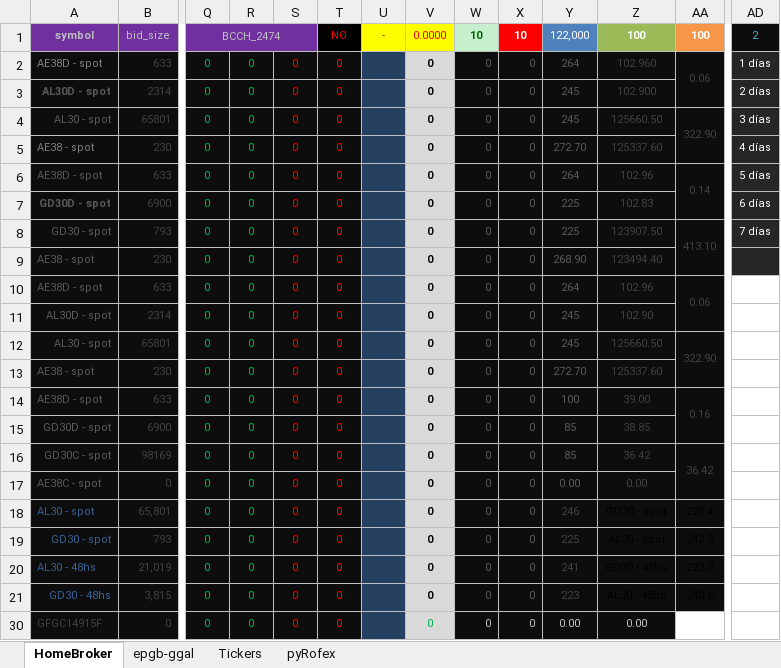
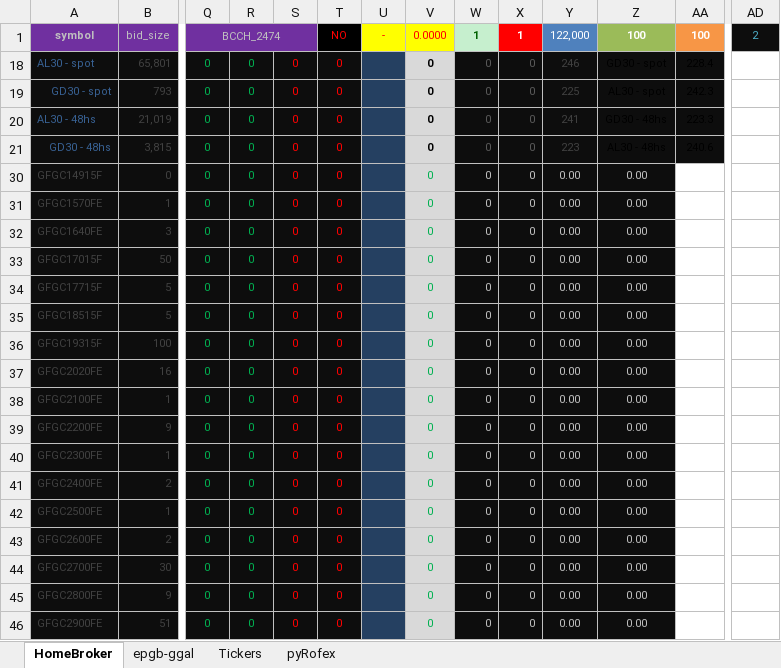
Before and after one commit to piolifl/pyHomeBroker, an Excel workbook: epgb_pyHB.xlsx, sheet HomeBroker, drawn as a sheet; only a part is shown, gaps mark what is left out; the shorter side is filled out with more unchanged rows; values as stored, in another font and other column widths than the file's, no borders; conditional formats not drawn; rows hold the shown columns only; the diff names each change by its address in the sheet, - before the commit and + after, or states it on an @@ line.

```diff
--- a/epgb_pyHB.xlsx (sheet HomeBroker)
+++ b/epgb_pyHB.xlsx (sheet HomeBroker)
-W1: 10
+W1: 1
-X1: 10
+X1: 1
@@ row 2 hidden: AE38D - spot | 633 | 0 | 0 | 0 | 0 | 0 | 0 | 0 | 0 | 264 | 102.960 | 0.06 | 1 días @@
@@ row 3 hidden: AL30D - spot | 2314 | 0 | 0 | 0 | 0 | 0 | 0 | 0 | 0 | 245 | 102.900 |  | 2 días @@
@@ row 4 hidden: AL30 - spot | 65801 | 0 | 0 | 0 | 0 | 0 | 0 | 0 | 0 | 245 | 125660.50 | 322.90 | 3 días @@
@@ row 5 hidden: AE38 - spot | 230 | 0 | 0 | 0 | 0 | 0 | 0 | 0 | 0 | 272.70 | 125337.60 |  | 4 días @@
@@ row 6 hidden: AE38D - spot | 633 | 0 | 0 | 0 | 0 | 0 | 0 | 0 | 0 | 264 | 102.96 | 0.14 | 5 días @@
@@ row 7 hidden: GD30D - spot | 6900 | 0 | 0 | 0 | 0 | 0 | 0 | 0 | 0 | 225 | 102.83 |  | 6 días @@
@@ row 8 hidden: GD30 - spot | 793 | 0 | 0 | 0 | 0 | 0 | 0 | 0 | 0 | 225 | 123907.50 | 413.10 | 7 días @@
@@ row 9 hidden: AE38 - spot | 230 | 0 | 0 | 0 | 0 | 0 | 0 | 0 | 0 | 268.90 | 123494.40 @@
@@ row 10 hidden: AE38D - spot | 633 | 0 | 0 | 0 | 0 | 0 | 0 | 0 | 0 | 264 | 102.96 | 0.06 @@
@@ row 11 hidden: AL30D - spot | 2314 | 0 | 0 | 0 | 0 | 0 | 0 | 0 | 0 | 245 | 102.90 @@
@@ row 12 hidden: AL30 - spot | 65801 | 0 | 0 | 0 | 0 | 0 | 0 | 0 | 0 | 245 | 125660.50 | 322.90 @@
@@ row 13 hidden: AE38 - spot | 230 | 0 | 0 | 0 | 0 | 0 | 0 | 0 | 0 | 272.70 | 125337.60 @@
@@ row 14 hidden: AE38D - spot | 633 | 0 | 0 | 0 | 0 | 0 | 0 | 0 | 0 | 100 | 39.00 | 0.16 @@
@@ row 15 hidden: GD30D - spot | 6900 | 0 | 0 | 0 | 0 | 0 | 0 | 0 | 0 | 85 | 38.85 @@
@@ row 16 hidden: GD30C - spot | 98169 | 0 | 0 | 0 | 0 | 0 | 0 | 0 | 0 | 85 | 36.42 | 36.42 @@
@@ row 17 hidden: AE38C - spot | 0 | 0 | 0 | 0 | 0 | 0 | 0 | 0 | 0 | 0.00 | 0.00 @@
```
Also changed, not shown: 3 other files.
